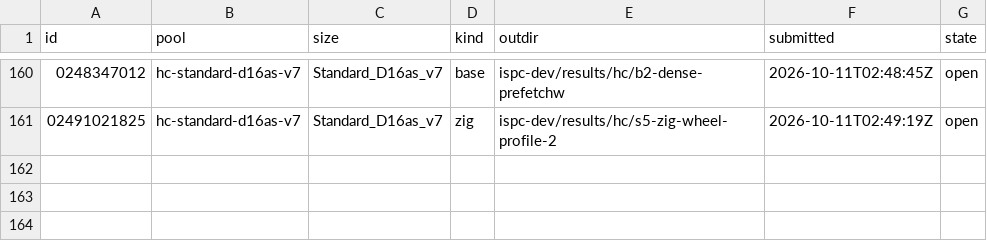
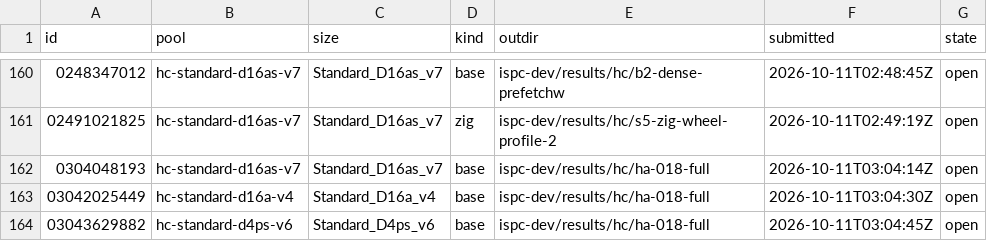
Before and after one commit to cauldnz/Primes, a TSV file: ispc-dev/results/hc/jobs.tsv, drawn as a sheet; only a part is shown, gaps mark what is left out; the diff names each change by its address in the sheet, - before the commit and + after, or states it on an @@ line.

```diff
--- a/ispc-dev/results/hc/jobs.tsv
+++ b/ispc-dev/results/hc/jobs.tsv
+row 162: 0304048193 | hc-standard-d16as-v7 | Standard_D16as_v7 | base | ispc-dev/results/hc/ha-018-full | 2026-10-11T03:04:14Z | open
+row 163: 03042025449 | hc-standard-d16a-v4 | Standard_D16a_v4 | base | ispc-dev/results/hc/ha-018-full | 2026-10-11T03:04:30Z | open
+row 164: 03043629882 | hc-standard-d4ps-v6 | Standard_D4ps_v6 | base | ispc-dev/results/hc/ha-018-full | 2026-10-11T03:04:45Z | open
```
Also changed, not shown: 5 other files.
